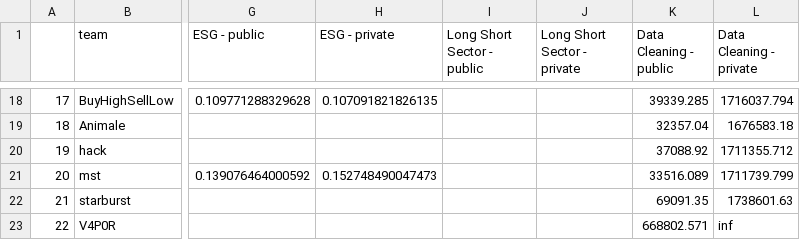
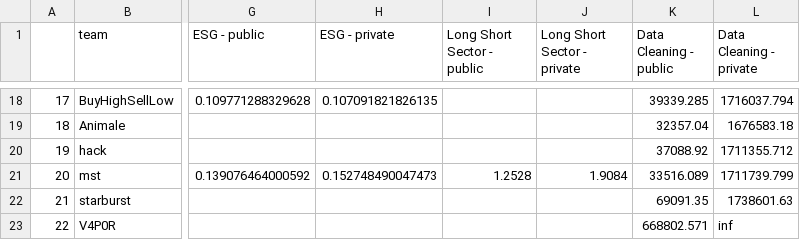
Before and after one commit to algotradingsoc/leaderboard, a CSV file: result.csv, drawn as a sheet; only a part is shown, gaps mark what is left out; the diff names each change by its address in the sheet, - before the commit and + after, or states it on an @@ line.

Commit message:
long-short

```diff
--- a/result.csv
+++ b/result.csv
-I21 (Long Short Sector - public): (empty)
+I21 (Long Short Sector - public): 1.2528
-J21 (Long Short Sector - private): (empty)
+J21 (Long Short Sector - private): 1.9084
```
